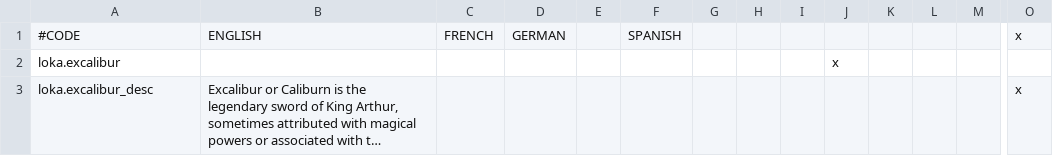
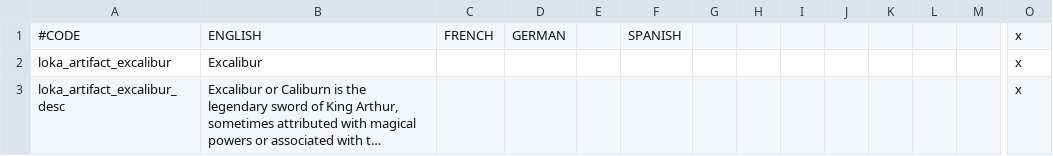
Before and after one commit to AdvLeon/legacy_of_king_arthur_dev, a CSV file: localisation/loka_excalibur_artifact.csv, drawn as a sheet; only a part is shown, gaps mark what is left out; long unchanged cells end in …; removed rows and columns are numbered as before the commit, all else as after; rows hold the shown columns only; the diff names each change by its address in the sheet, - before the commit and + after, or states it on an @@ line.

```diff
--- a/localisation/loka_excalibur_artifact.csv
+++ b/localisation/loka_excalibur_artifact.csv
-row 2: loka.excalibur |  |  |  |  |  |  |  |  | x
+row 2: loka_artifact_excalibur | Excalibur |  |  |  |  |  |  |  |  |  |  |  | x
-A3: loka.excalibur_desc
+A3: loka_artifact_excalibur_desc
```
Also changed, not shown: localisation/loka_excalibur_events.csv, 3 other files.
